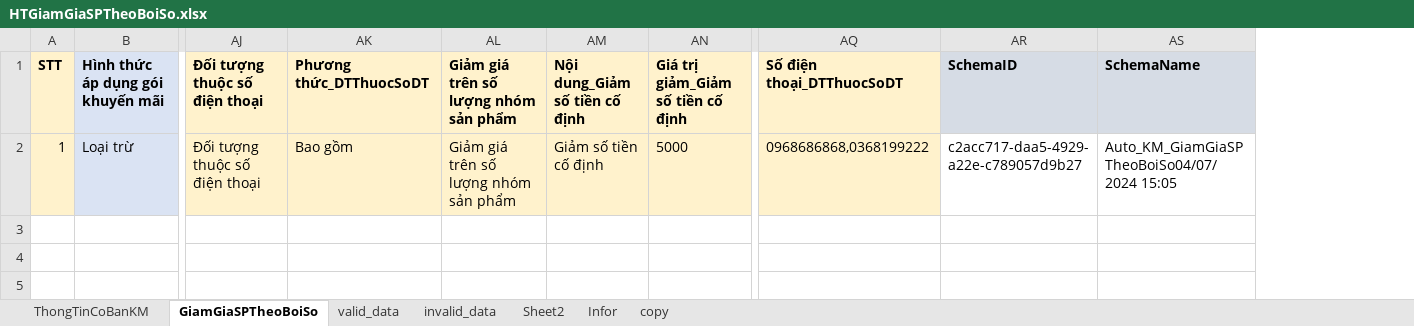
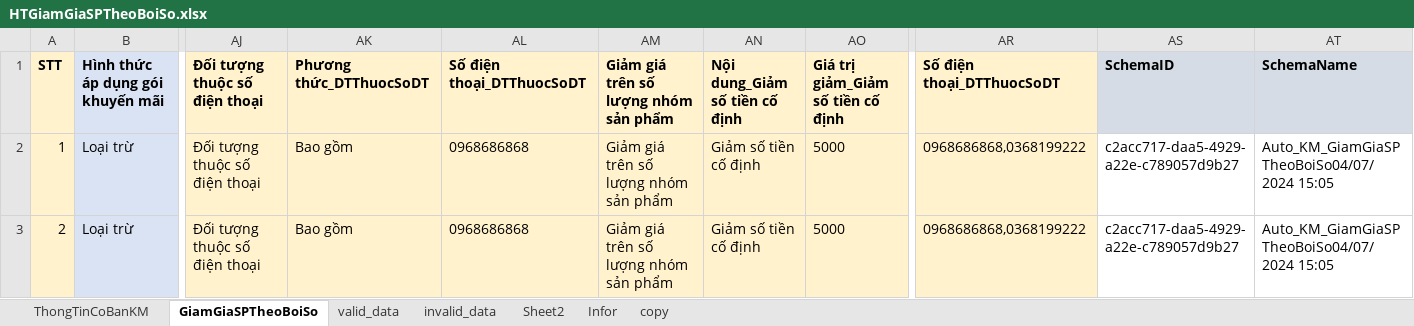
Before and after one commit to thuphuoc/FinViet2024, an Excel workbook: src/main/resources/HTGiamGiaSPTheoBoiSo.xlsx, sheet GiamGiaSPTheoBoiSo, drawn as a sheet; only a part is shown, gaps mark what is left out; values as stored, in another font and other column widths than the file's, no borders; conditional formats not drawn; rows hold the shown columns only; the diff names each change by its address in the sheet, - before the commit and + after, or states it on an @@ line.

Commit message:
update code call api giam gia sp theo boi so

```diff
--- a/src/main/resources/HTGiamGiaSPTheoBoiSo.xlsx (sheet GiamGiaSPTheoBoiSo)
+++ b/src/main/resources/HTGiamGiaSPTheoBoiSo.xlsx (sheet GiamGiaSPTheoBoiSo)
+column AL, rows 1-2: Số điện thoại_DTThuocSoDT | 0968686868
+row 3: 2 | Loại trừ | Đối tượng thuộc số điện thoại | Bao gồm | 0968686868 | Giảm giá trên số lượng nhóm sản phẩm | Giảm số tiền cố định | 5000 | 0968686868,0368199222 | c2acc717-daa5-4929-a22e-c789057d9b27 | Auto_KM_GiamGiaSPTheoBoiSo04/07/2024 15:05
```
Also changed, not shown: 7 other files.
